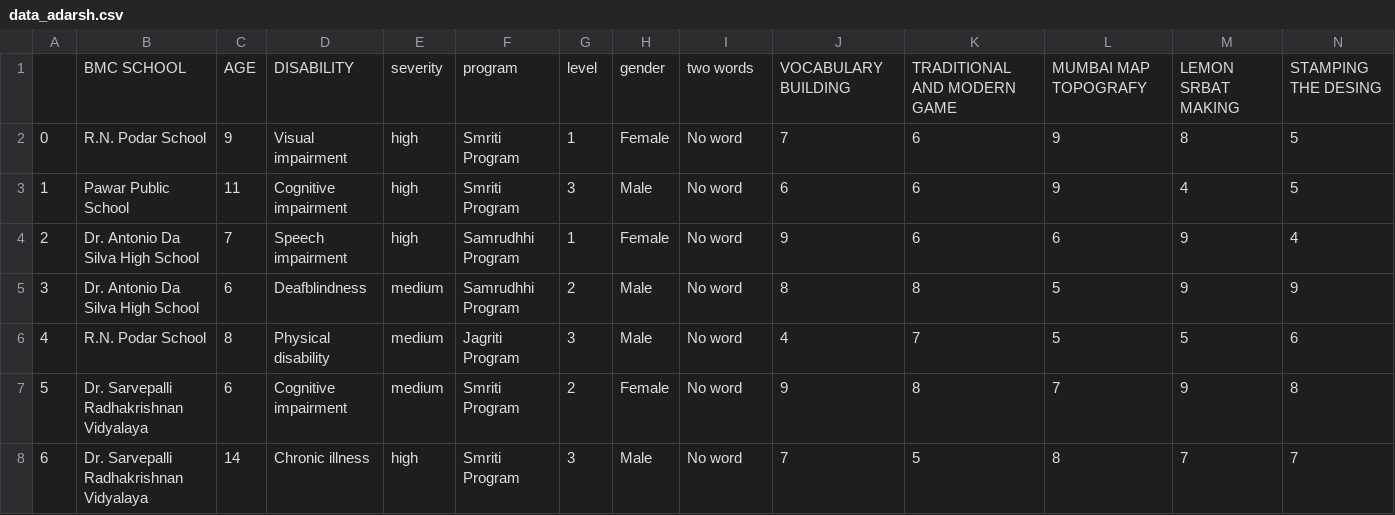
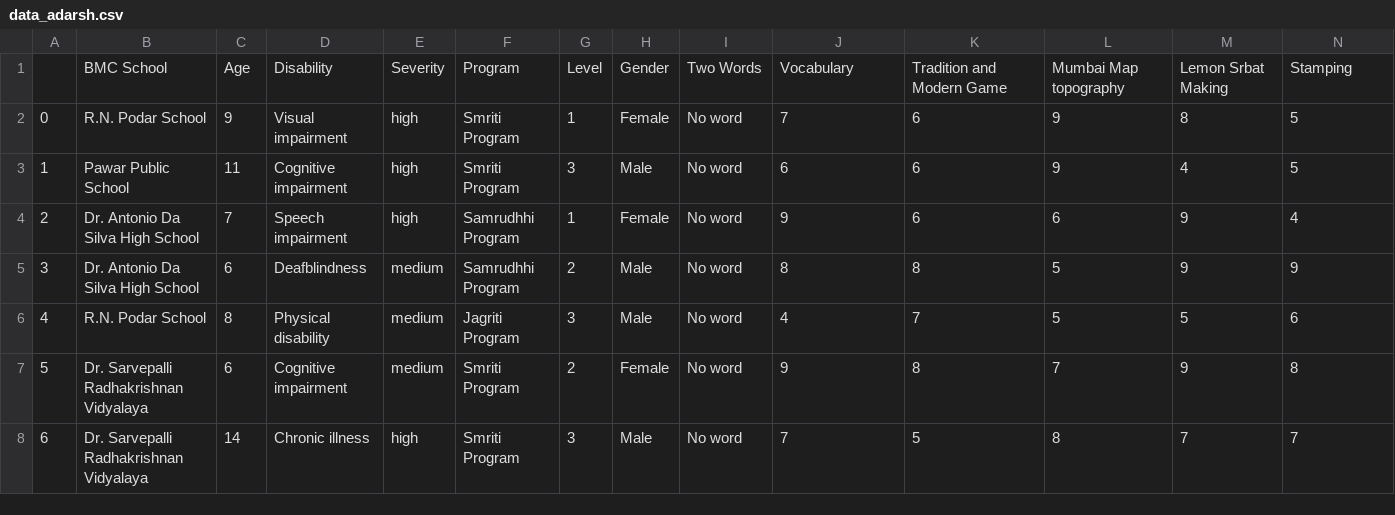
Before and after one commit to cfgmumbai2023/Team-9, a CSV file: flask/data_adarsh.csv, drawn as a sheet; only a part is shown; removed rows and columns are numbered as before the commit, all else as after; rows hold the shown columns only; the diff names each change by its address in the sheet, - before the commit and + after, or states it on an @@ line.

Commit message:
Added grid data with filters

```diff
--- a/flask/data_adarsh.csv
+++ b/flask/data_adarsh.csv
-row 1:  | BMC SCHOOL | AGE | DISABILITY | severity | program | level | gender | two words | VOCABULARY BUILDING | TRADITIONAL AND MODERN GAME | MUMBAI MAP TOPOGRAFY | LEMON SRBAT MAKING | STAMPING THE DESING
+row 1:  | BMC School | Age | Disability | Severity | Program | Level | Gender | Two Words | Vocabulary | Tradition and Modern Game | Mumbai Map topography | Lemon Srbat Making | Stamping
```
Also changed, not shown: 4 other files.
